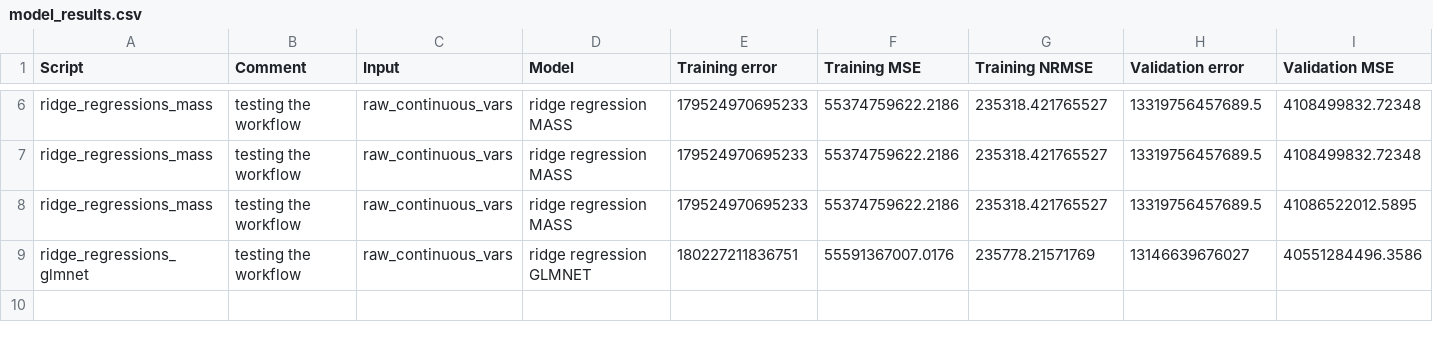
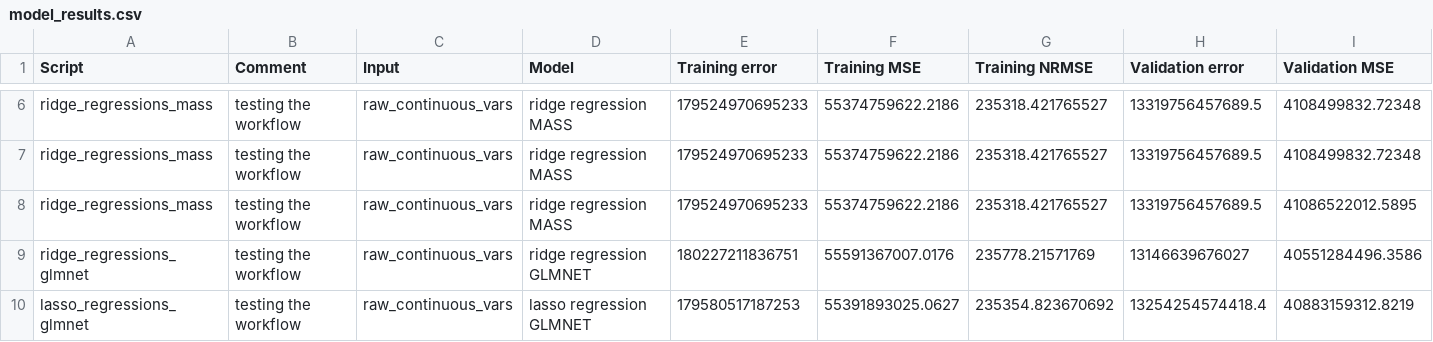
Before and after one commit to presmerats/House-price-prediction, a CSV file: Analysis Results/model_results.csv, drawn as a sheet; only a part is shown, gaps mark what is left out; rows hold the shown columns only; the diff names each change by its address in the sheet, - before the commit and + after, or states it on an @@ line.

Commit message:
lasso glmnet regression with manual cv error computation

```diff
--- a/Analysis Results/model_results.csv
+++ b/Analysis Results/model_results.csv
+row 10: lasso_regressions_glmnet | testing the workflow | raw_continuous_vars | lasso regression GLMNET | 179580517187253 | 55391893025.0627 | 235354.823670692 | 13254254574418.4 | 40883159312.8219
```
Also changed, not shown: 4 other files.
